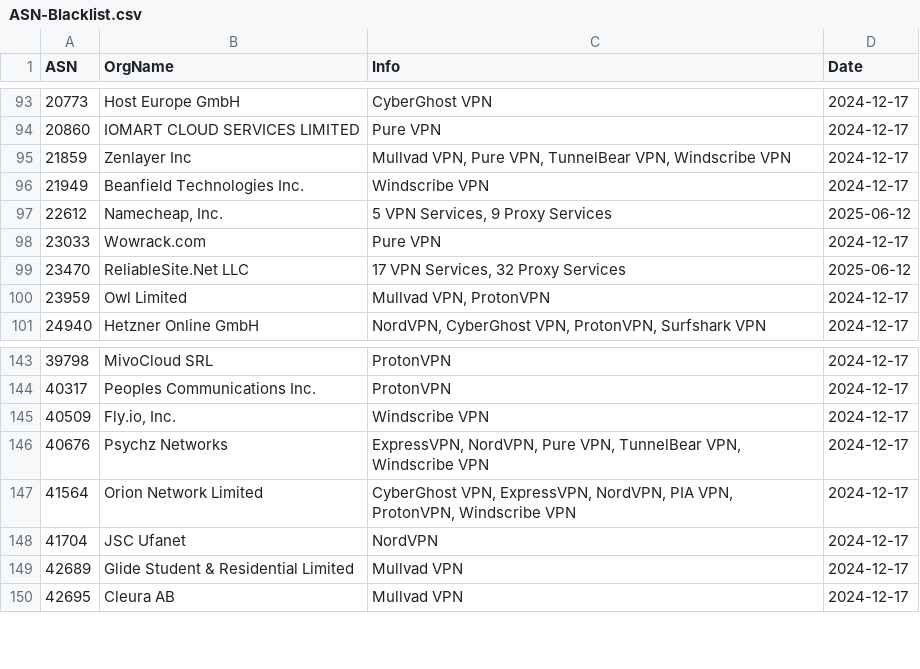
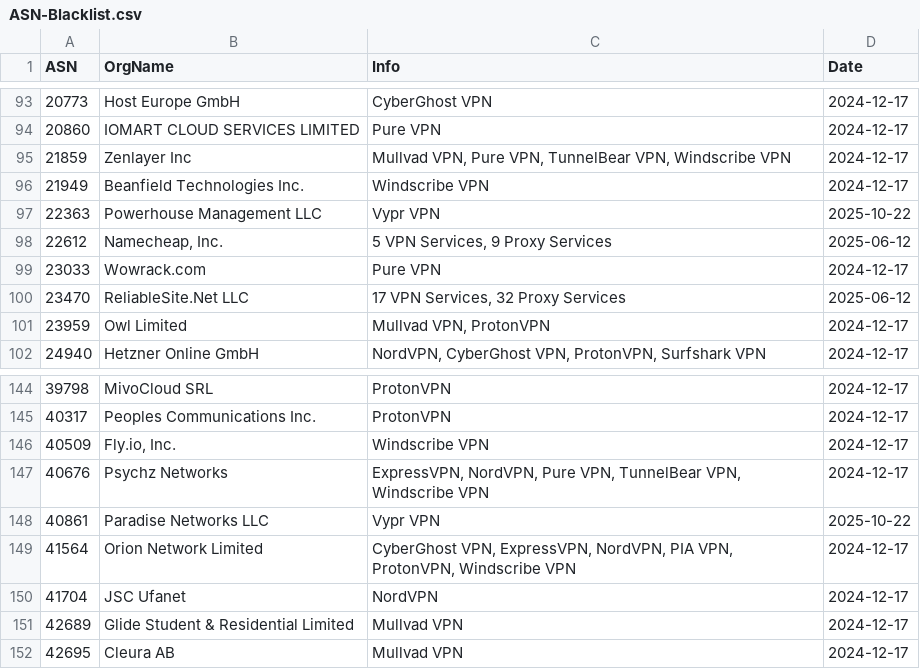
Before and after one commit to LETHAL-FORENSICS/Microsoft-Analyzer-Suite, a CSV file: Blacklists/ASN-Blacklist.csv, drawn as a sheet; only a part is shown, gaps mark what is left out.

Commit message:
2025-10-22

```diff
--- a/Blacklists/ASN-Blacklist.csv
+++ b/Blacklists/ASN-Blacklist.csv
@@ -96,2 +96,3 @@
 "21949","Beanfield Technologies Inc.","Windscribe VPN","2024-12-17"
+"22363","Powerhouse Management LLC","Vypr VPN","2025-10-22"
 "22612","Namecheap, Inc.","5 VPN Services, 9 Proxy Services","2025-06-12"
@@ -146,2 +147,3 @@
 "40676","Psychz Networks","ExpressVPN, NordVPN, Pure VPN, TunnelBear VPN, Windscribe VPN","2024-12-17"
+"40861","Paradise Networks LLC","Vypr VPN","2025-10-22"
 "41564","Orion Network Limited","CyberGhost VPN, ExpressVPN, NordVPN, PIA VPN, ProtonVPN, Windscribe VPN","2024-12-17"
```
